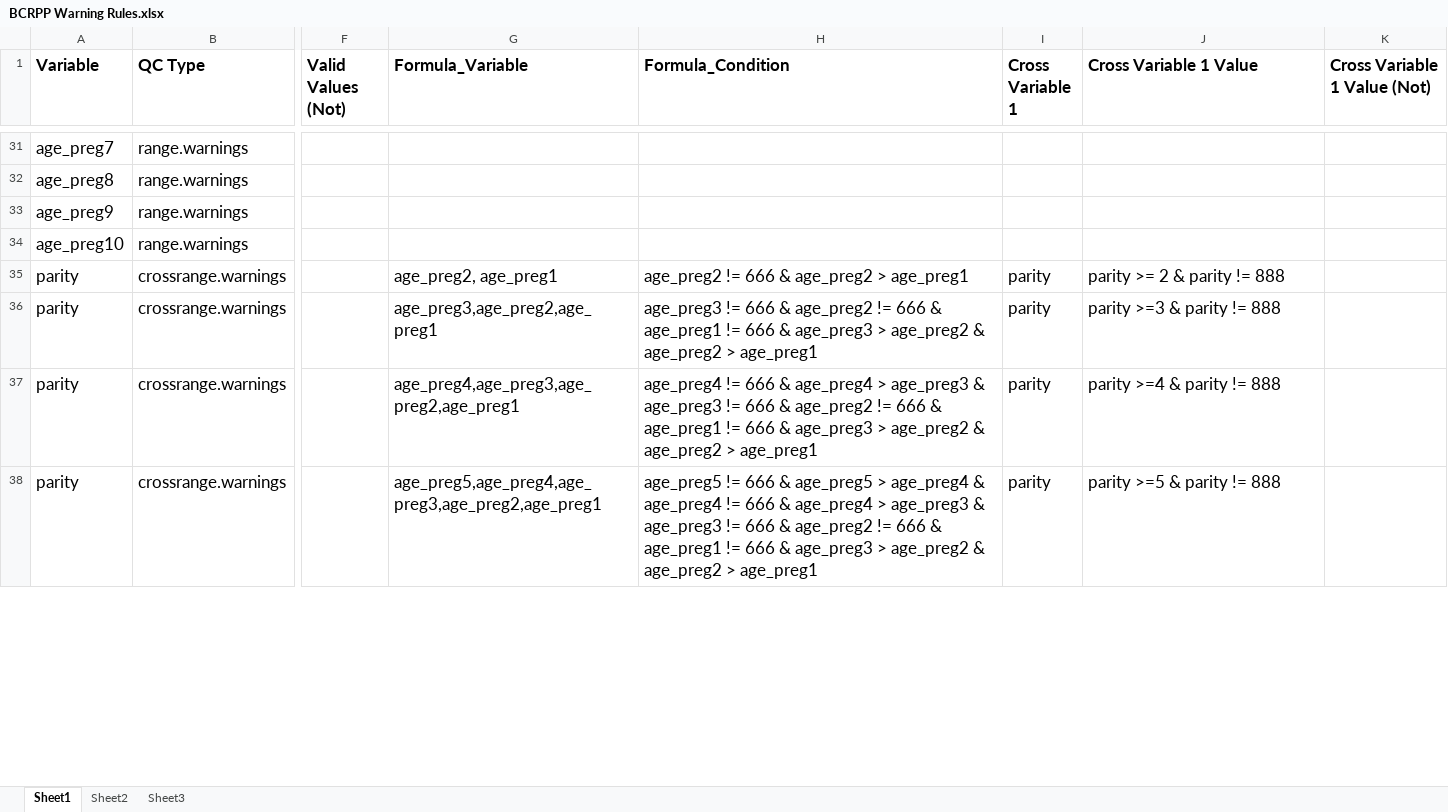
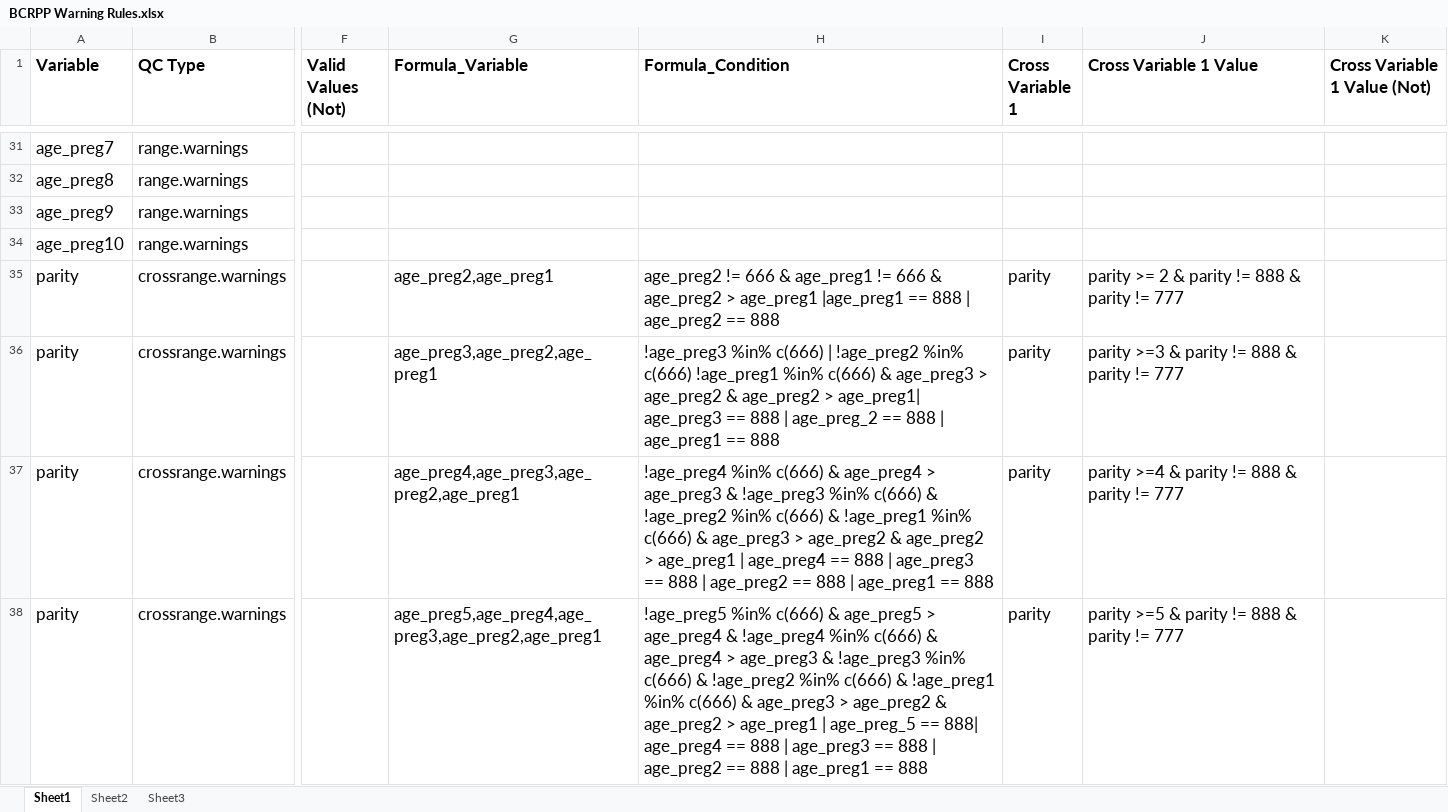
Before and after one commit to Breast-Cancer-Risk-Prediction-Project/data-management, an Excel workbook: BCRPP_QC_R_Excel_Program/Core QC Rules/BCRPP Warning Rules.xlsx, sheet Sheet1, drawn as a sheet; only a part is shown, gaps mark what is left out; values as stored, in another font and other column widths than the file's, no borders; the diff covers the shown part only; the diff names each change by its address in the sheet, - before the commit and + after, or states it on an @@ line.

Commit message:
Update BCRPP Warning Rules.xlsx
updating warning rules to try and fix the parsing error Kaitlyn is getting
also fixing a bug in the rules for age_preg and breast_feed_dur variables

```diff
--- a/BCRPP_QC_R_Excel_Program/Core QC Rules/BCRPP Warning Rules.xlsx (sheet Sheet1)
+++ b/BCRPP_QC_R_Excel_Program/Core QC Rules/BCRPP Warning Rules.xlsx (sheet Sheet1)
-G35 (Formula_Variable): age_preg2, age_preg1
+G35 (Formula_Variable): age_preg2,age_preg1
-H35 (Formula_Condition): …666 & age_preg2 > age_preg1
+H35 (Formula_Condition): …666 & age_preg1 != 666 & age_preg2 > age_preg1 |age_preg1 == 888 | age_preg2 == 888
-J35 (Cross Variable 1 Value): parity >= 2 & parity != 888
+J35 (Cross Variable 1 Value): parity >= 2 & parity != 888 & parity != 777
-H36 (Formula_Condition): age_preg3 != 666 & age_preg2 != 666 & age_preg1 != 666 & age_preg3 > age_preg2 & age_preg2 > age_preg1
+H36 (Formula_Condition): !age_preg3 %in% c(666) | !age_preg2 %in% c(666) !age_preg1 %in% c(666) & age_preg3 > age_preg2 & age_preg2 > age_preg1| age_preg3 == 888 | age_preg_2 == 888 | age_preg1 == 888
-J36 (Cross Variable 1 Value): parity >=3 & parity != 888
+J36 (Cross Variable 1 Value): parity >=3 & parity != 888 & parity != 777
-H37 (Formula_Condition): age_preg4 != 666 & age_preg4 > age_preg3 & age_preg3 != 666 & age_preg2 != 666 & age_preg1 != 666 & age_preg3 > age_preg2 & age_preg2 > age_preg1
+H37 (Formula_Condition): !age_preg4 %in% c(666) & age_preg4 > age_preg3 & !age_preg3 %in% c(666) & !age_preg2 %in% c(666) & !age_preg1 %in% c(666) & age_preg3 > age_preg2 & age_preg2 > age_preg1 | age_preg4 == 888 | age_preg3 == 888 | age_preg2 == 888 | age_preg1 == 888
-J37 (Cross Variable 1 Value): parity >=4 & parity != 888
+J37 (Cross Variable 1 Value): parity >=4 & parity != 888 & parity != 777
-H38 (Formula_Condition): age_preg5 != 666 & age_preg5 > age_preg4 & age_preg4 != 666 & age_preg4 > age_preg3 & age_preg3 != 666 & age_preg2 != 666 & age_preg1 != 666 & age_preg3 > age_preg2 & age_preg2 > age_preg1
+H38 (Formula_Condition): !age_preg5 %in% c(666) & age_preg5 > age_preg4 & !age_preg4 %in% c(666) & age_preg4 > age_preg3 & !age_preg3 %in% c(666) & !age_preg2 %in% c(666) & !age_preg1 %in% c(666) & age_preg3 > age_preg2 & age_preg2 > age_preg1 | age_preg_5 == 888| age_preg4 == 888 | age_preg3 == 888 | age_preg2 == 888 | age_preg1 == 888
-J38 (Cross Variable 1 Value): parity >=5 & parity != 888
+J38 (Cross Variable 1 Value): parity >=5 & parity != 888 & parity != 777
```
Also changed, not shown: 45 edited cells elsewhere in this sheet.
